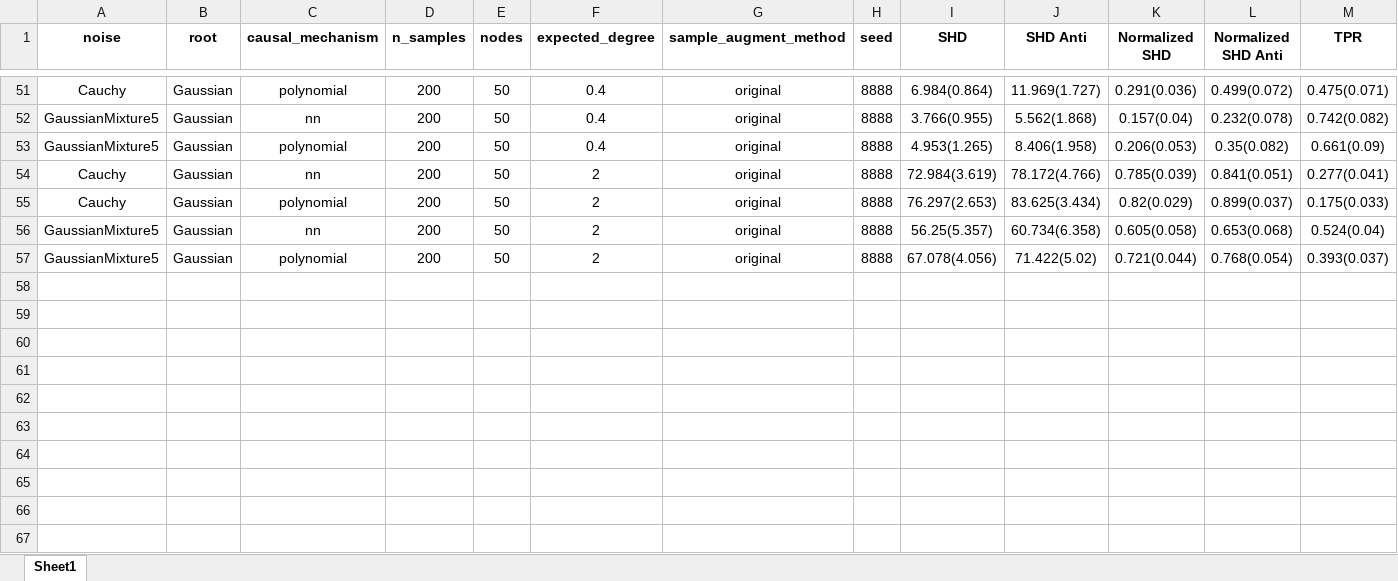
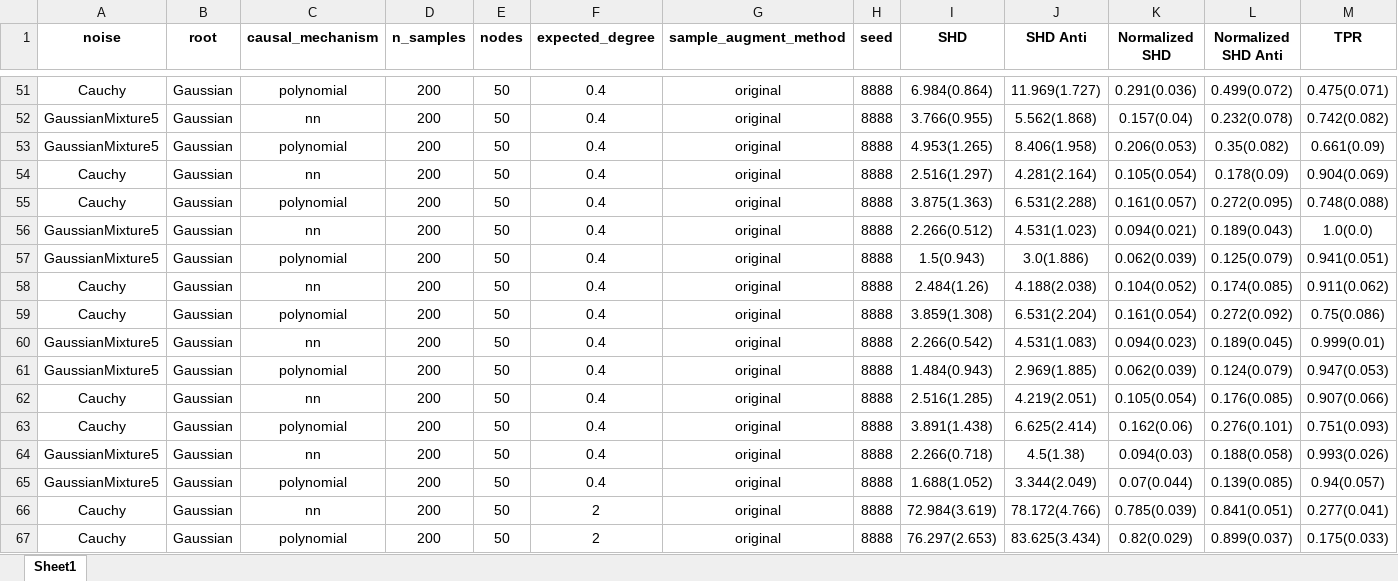
Before and after one commit to DSM-DSM/AugmentPC, an Excel workbook: aug_pc_result/p_ensemble.xlsx, sheet Sheet1, drawn as a sheet; only a part is shown, gaps mark what is left out; the shorter side is filled out with more unchanged rows; values as stored, in another font and other column widths than the file's, no borders; rows hold the shown columns only; the diff names each change by its address in the sheet, - before the commit and + after, or states it on an @@ line.

```diff
--- a/aug_pc_result/p_ensemble.xlsx (sheet Sheet1)
+++ b/aug_pc_result/p_ensemble.xlsx (sheet Sheet1)
+row 54: Cauchy | Gaussian | nn | 200 | 50 | 0.4 | original | 8888 | 2.516(1.297) | 4.281(2.164) | 0.105(0.054) | 0.178(0.09) | 0.904(0.069)
+row 55: Cauchy | Gaussian | polynomial | 200 | 50 | 0.4 | original | 8888 | 3.875(1.363) | 6.531(2.288) | 0.161(0.057) | 0.272(0.095) | 0.748(0.088)
+row 56: GaussianMixture5 | Gaussian | nn | 200 | 50 | 0.4 | original | 8888 | 2.266(0.512) | 4.531(1.023) | 0.094(0.021) | 0.189(0.043) | 1.0(0.0)
+row 57: GaussianMixture5 | Gaussian | polynomial | 200 | 50 | 0.4 | original | 8888 | 1.5(0.943) | 3.0(1.886) | 0.062(0.039) | 0.125(0.079) | 0.941(0.051)
+row 58: Cauchy | Gaussian | nn | 200 | 50 | 0.4 | original | 8888 | 2.484(1.26) | 4.188(2.038) | 0.104(0.052) | 0.174(0.085) | 0.911(0.062)
+row 59: Cauchy | Gaussian | polynomial | 200 | 50 | 0.4 | original | 8888 | 3.859(1.308) | 6.531(2.204) | 0.161(0.054) | 0.272(0.092) | 0.75(0.086)
+row 60: GaussianMixture5 | Gaussian | nn | 200 | 50 | 0.4 | original | 8888 | 2.266(0.542) | 4.531(1.083) | 0.094(0.023) | 0.189(0.045) | 0.999(0.01)
+row 61: GaussianMixture5 | Gaussian | polynomial | 200 | 50 | 0.4 | original | 8888 | 1.484(0.943) | 2.969(1.885) | 0.062(0.039) | 0.124(0.079) | 0.947(0.053)
+row 62: Cauchy | Gaussian | nn | 200 | 50 | 0.4 | original | 8888 | 2.516(1.285) | 4.219(2.051) | 0.105(0.054) | 0.176(0.085) | 0.907(0.066)
+row 63: Cauchy | Gaussian | polynomial | 200 | 50 | 0.4 | original | 8888 | 3.891(1.438) | 6.625(2.414) | 0.162(0.06) | 0.276(0.101) | 0.751(0.093)
+row 64: GaussianMixture5 | Gaussian | nn | 200 | 50 | 0.4 | original | 8888 | 2.266(0.718) | 4.5(1.38) | 0.094(0.03) | 0.188(0.058) | 0.993(0.026)
+row 65: GaussianMixture5 | Gaussian | polynomial | 200 | 50 | 0.4 | original | 8888 | 1.688(1.052) | 3.344(2.049) | 0.07(0.044) | 0.139(0.085) | 0.94(0.057)
```
Also changed, not shown: aug_pc_result/2026_Feb_06_14_21_56_d_separation_spearman_pc_gt_graph_AdaSyn_20_1020138/results.xlsx, aug_pc_result/data_augment.xlsx, 15 other files.
